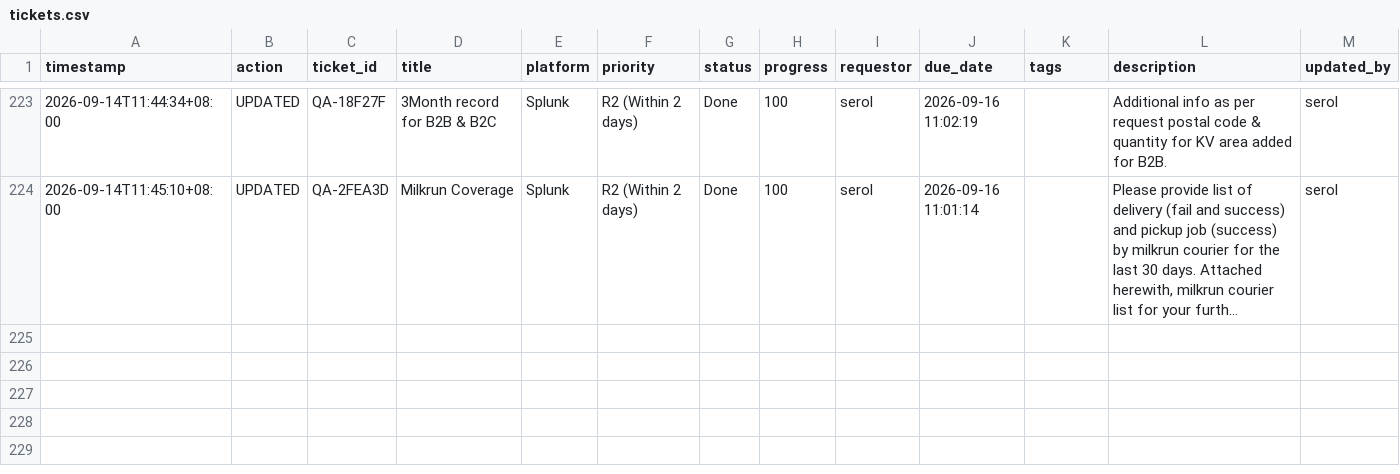
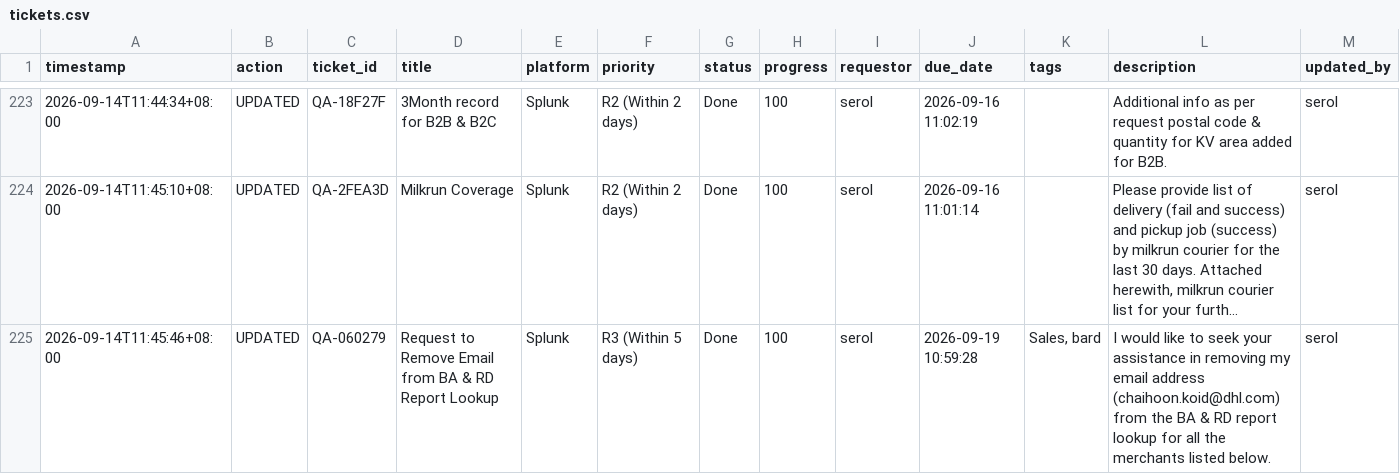
Before and after one commit to serol13/MY_opsX, a CSV file: tickets.csv, drawn as a sheet; only a part is shown, gaps mark what is left out; long unchanged cells end in …; rows hold the shown columns only; the diff names each change by its address in the sheet, - before the commit and + after, or states it on an @@ line.

Commit message:
[UPDATED] QA-060279 by serol — 2026-09-14T11:45

```diff
--- a/tickets.csv
+++ b/tickets.csv
+row 225: 2026-09-14T11:45:46+08:00 | UPDATED | QA-060279 | Request to Remove Email from BA & RD Report Lookup | Splunk | R3 (Within 5 days) | Done | 100 | serol | 2026-09-19 10:59:28 | Sales, bard | I would like to seek your assistance in removing my email address (chaihoon.koid@dhl.com) from the BA & RD report lookup for all the merchants listed below. | serol
```
